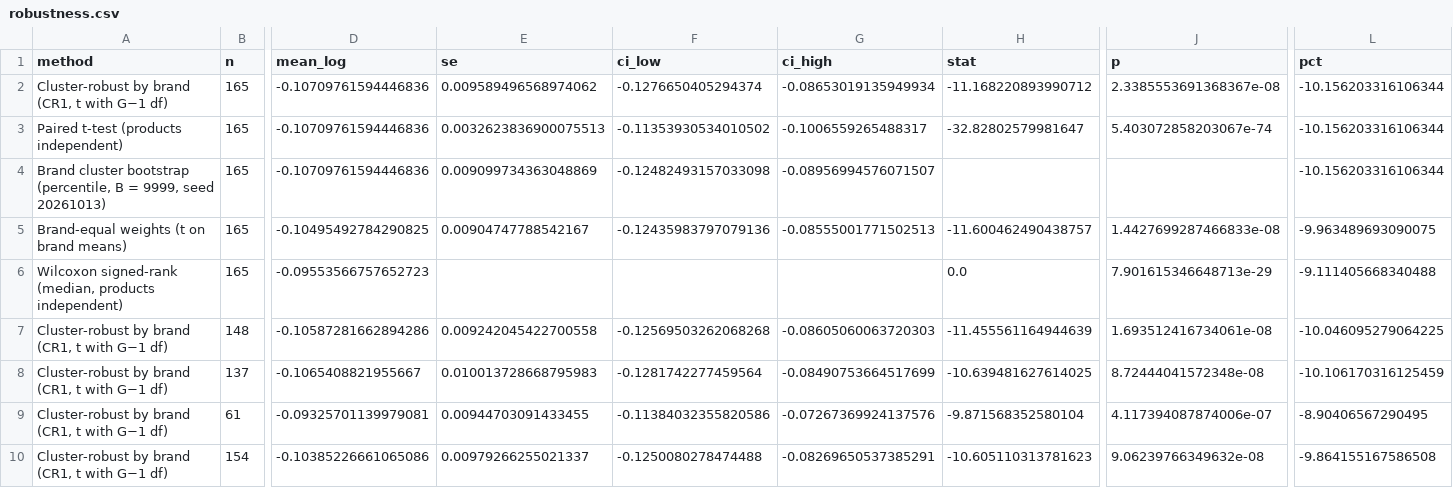
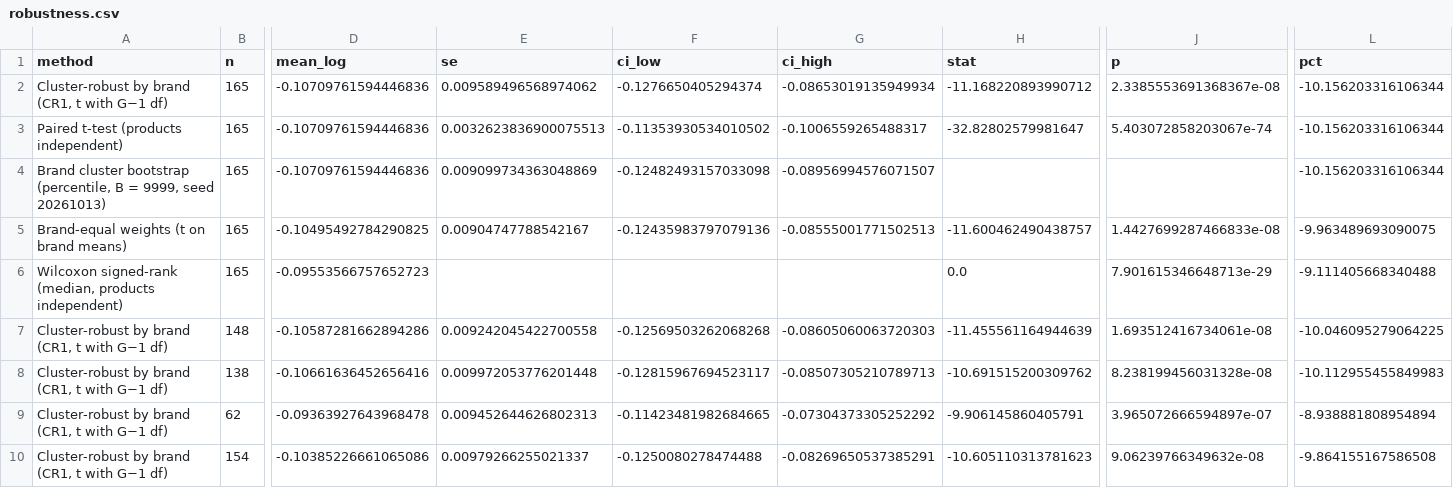
Before and after one commit to shuming-he/shuming-he.github.io, a CSV file: bag-arbitrage/reports/tables/robustness.csv, drawn as a sheet; only a part is shown, gaps mark what is left out; the diff covers the shown part only; the diff names each change by its address in the sheet, - before the commit and + after, or states it on an @@ line.

```diff
--- a/bag-arbitrage/reports/tables/robustness.csv
+++ b/bag-arbitrage/reports/tables/robustness.csv
-B8 (n): 137
+B8 (n): 138
-D8 (mean_log): -0.1065408821955667
+D8 (mean_log): -0.10661636452656416
-E8 (se): 0.010013728668795983
+E8 (se): 0.009972053776201448
-F8 (ci_low): -0.1281742277459564
+F8 (ci_low): -0.12815967694523117
-G8 (ci_high): -0.08490753664517699
+G8 (ci_high): -0.08507305210789713
-H8 (stat): -10.639481627614025
+H8 (stat): -10.691515200309762
-J8 (p): 8.72444041572348e-08
+J8 (p): 8.238199456031328e-08
-L8 (pct): -10.106170316125459
+L8 (pct): -10.112955455849983
-B9 (n): 61
+B9 (n): 62
-D9 (mean_log): -0.09325701139979081
+D9 (mean_log): -0.09363927643968478
-E9 (se): 0.00944703091433455
+E9 (se): 0.009452644626802313
-F9 (ci_low): -0.11384032355820586
+F9 (ci_low): -0.11423481982684665
-G9 (ci_high): -0.07267369924137576
+G9 (ci_high): -0.07304373305252292
-H9 (stat): -9.871568352580104
+H9 (stat): -9.906145860405791
-J9 (p): 4.117394087874006e-07
+J9 (p): 3.965072666594897e-07
-L9 (pct): -8.90406567290495
+L9 (pct): -8.938881808954894
```
Also changed, not shown: 6 edited cells elsewhere in this file, bag-arbitrage/data/matched_pairs.csv, bag-arbitrage/pipeline/collected_prices.csv, 12 other files.
